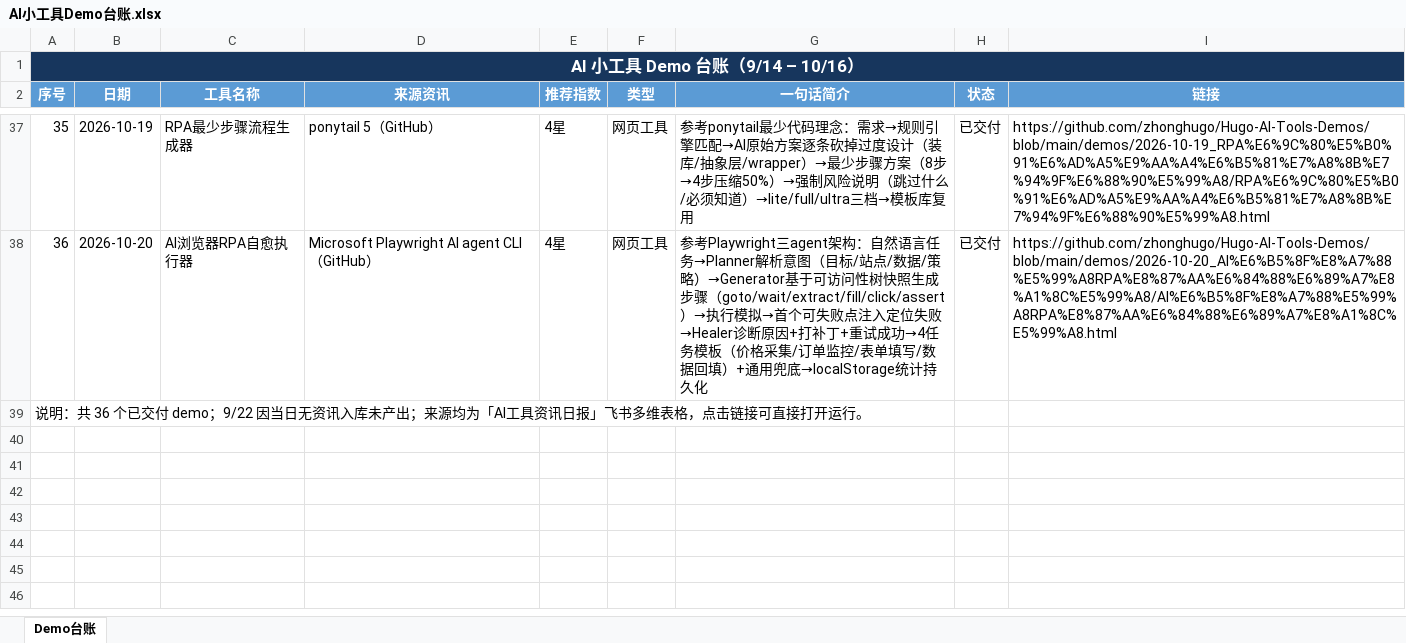
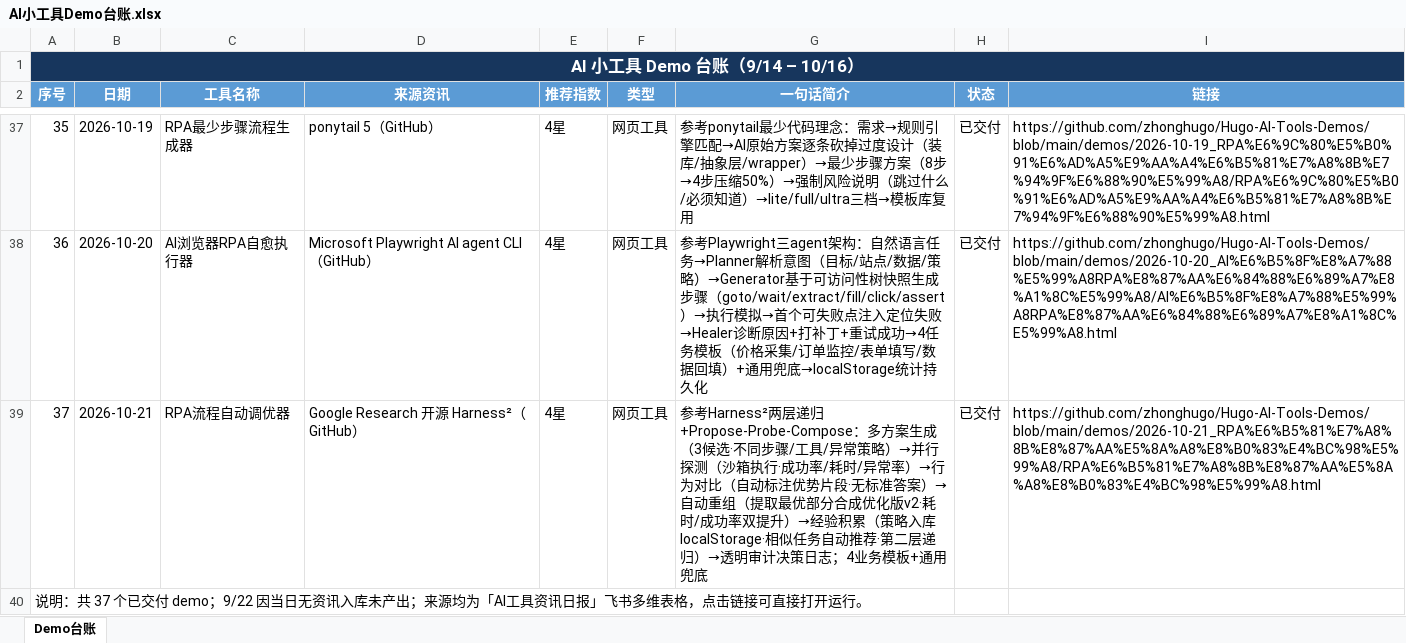
Before and after one commit to zhonghugo/Hugo-AI-Tools-Demos, an Excel workbook: demos/作品集总览/AI小工具Demo台账.xlsx, sheet Demo台账, drawn as a sheet; only a part is shown, gaps mark what is left out; values as stored, in another font and other column widths than the file's, no borders; addresses are those after the commit; the diff names each change by its address in the sheet, - before the commit and + after, or states it on an @@ line.

Commit message:
10/21 RPA流程自动调优器 demo

```diff
--- a/demos/作品集总览/AI小工具Demo台账.xlsx (sheet Demo台账)
+++ b/demos/作品集总览/AI小工具Demo台账.xlsx (sheet Demo台账)
+row 39: 37 | 2026-10-21 | RPA流程自动调优器 | Google Research 开源 Harness²（GitHub） | 4星 | 网页工具 | 参考Harness²两层递归+Propose-Probe-Compose：多方案生成（3候选·不同步骤/工具/异常策略）→并行探测（沙箱执行·成功率/耗时/异常率）→行为对比（自动标注优势片段·无标准答案）→自动重组（提取最优部分合成优化版v2·耗时/成功率双提升）→经验积累（策略入库localStorage·相似任务自动推荐·第二层递归）→透明审计决策日志；4业务模板+通用兜底 | 已交付 | https://github.com/zhonghugo/Hugo-AI-Tools-Demos/blob/main/demos/2026-10-21_RPA%E6%B5%81%E7%A8%8B%E8%87%AA%E5%8A%A8%E8%B0%83%E4%BC%98%E5%99%A8/RPA%E6%B5%81%E7%A8%8B%E8%87%AA%E5%8A%A8%E8%B0%83%E4%BC%98%E5%99%A8.html
@@ column A (序号) renumbered from row 40 down @@
```
Also changed, not shown: 4 other files.
